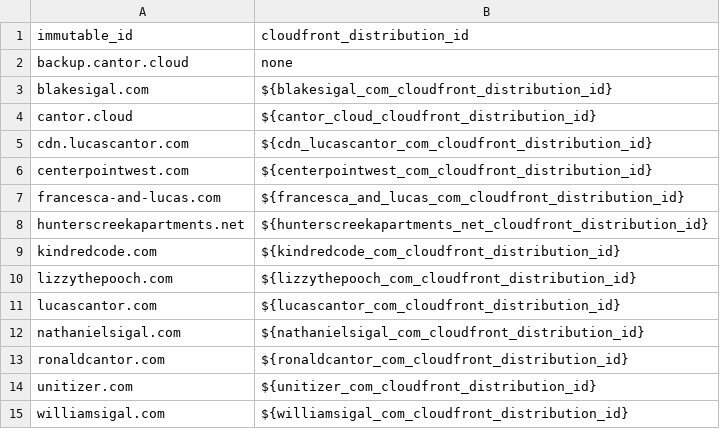
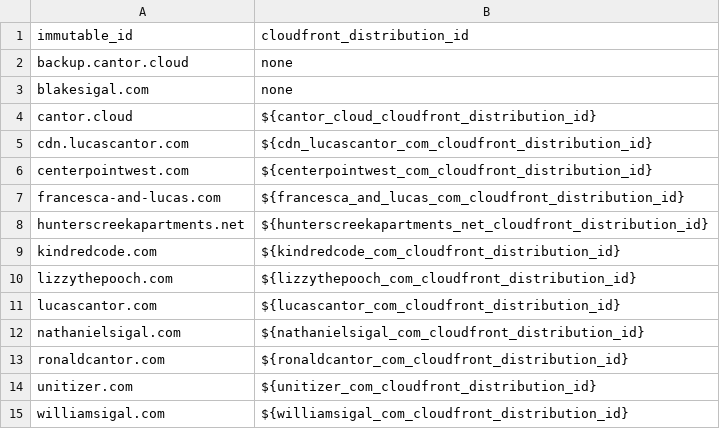
Before and after one commit to lucascantor/aws, a CSV file: s3_buckets.csv, drawn as a sheet.

Commit message:
wait to tag new s3 bucket

```diff
--- a/s3_buckets.csv
+++ b/s3_buckets.csv
@@ -2,3 +2,3 @@ immutable_id,cloudfront_distribution_id
 backup.cantor.cloud,none
-blakesigal.com,${blakesigal_com_cloudfront_distribution_id}
+blakesigal.com,none
 cantor.cloud,${cantor_cloud_cloudfront_distribution_id}
```
Also changed, not shown: 1 other file.
